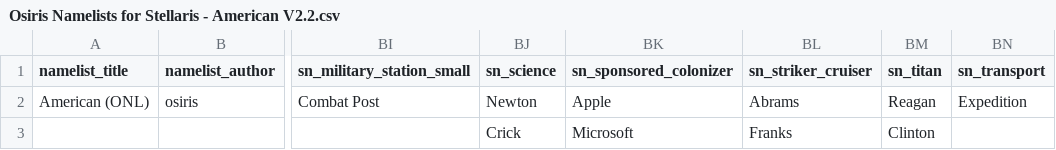
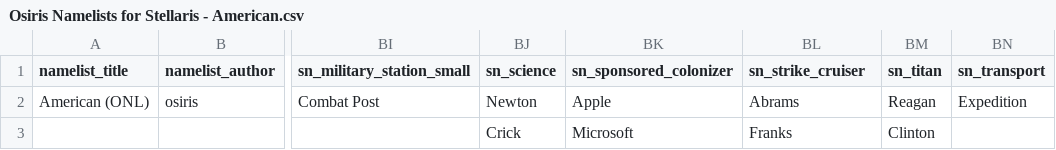
Before and after one commit to Osiris1975/namelist-mod-gen, a CSV file: examples/input_csvs/osiris_namelists/Osiris Namelists for Stellaris - American.csv (was examples/input_csvs/osiris_namelists/Osiris Namelists for Stellaris - American V2.2.csv), drawn as a sheet; only a part is shown, gaps mark what is left out; the diff names each change by its address in the sheet, - before the commit and + after, or states it on an @@ line.

```diff
--- a/examples/input_csvs/osiris_namelists/Osiris Namelists for Stellaris - American V2.2.csv
+++ b/examples/input_csvs/osiris_namelists/Osiris Namelists for Stellaris - American.csv
-BL1: sn_striker_cruiser
+BL1: sn_strike_cruiser
```
Also changed, not shown: examples/input_csvs/osiris_namelists/Osiris Namelists for Stellaris - Ancient Egyptian.csv, examples/input_csvs/osiris_namelists/Osiris Namelists for Stellaris - Ancient Greek.csv, 47 other files.
